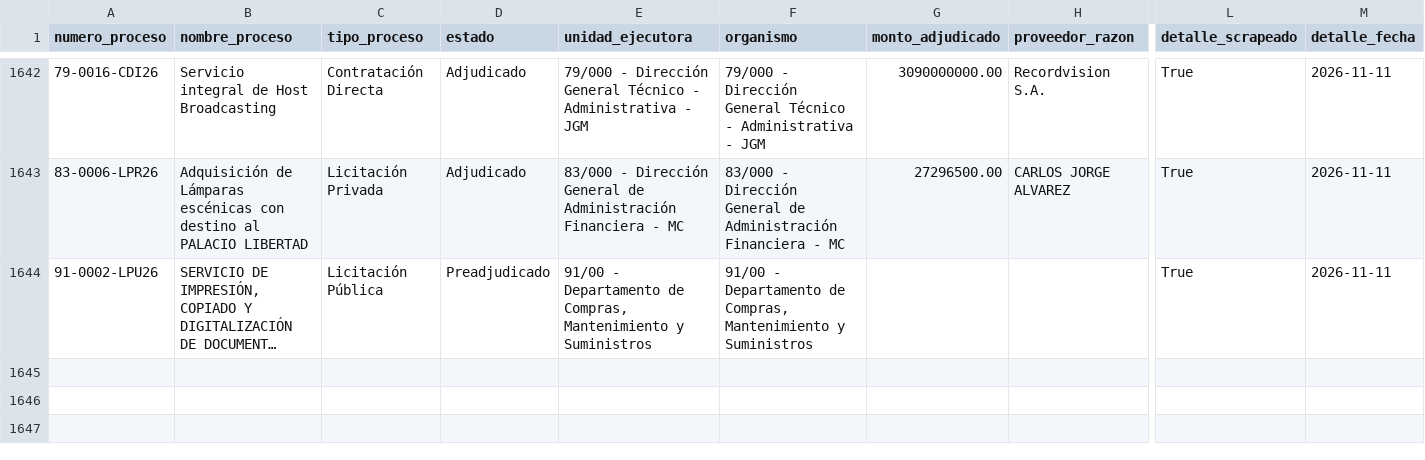
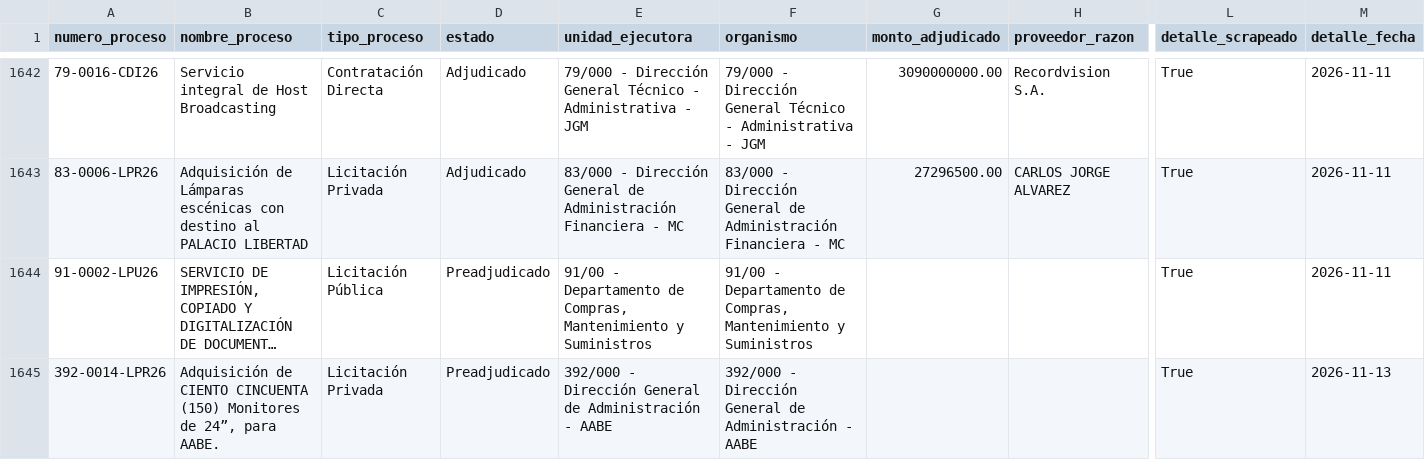
Before and after one commit to Viny2030/jefatura_gabinete, a CSV file: contratos_detalle.csv, drawn as a sheet; only a part is shown, gaps mark what is left out; long unchanged cells end in …; rows hold the shown columns only; the diff names each change by its address in the sheet, - before the commit and + after, or states it on an @@ line.

```diff
--- a/contratos_detalle.csv
+++ b/contratos_detalle.csv
+row 1645: 392-0014-LPR26 | Adquisición de CIENTO CINCUENTA (150) Monitores de 24”, para AABE. | Licitación Privada | Preadjudicado | 392/000 - Dirección General de Administración - AABE | 392/000 - Dirección General de Administración - AABE |  |  | True | 2026-11-13
```
